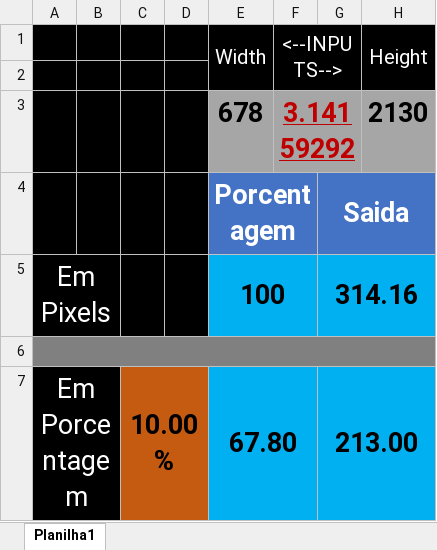
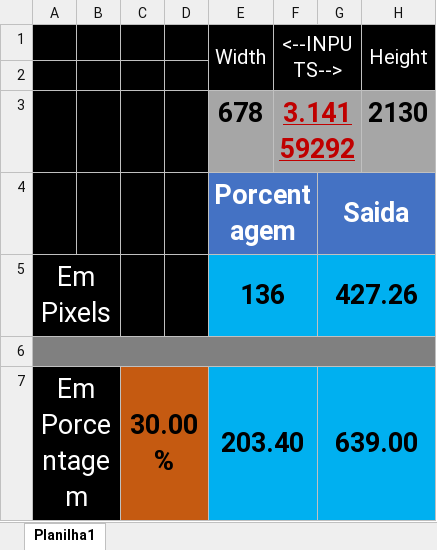
Before and after one commit to Heinrick-Senna/Portfolio_New, an Excel workbook: Calculadora.xlsx, sheet Planilha1, drawn as a sheet; values as stored, in another font and other column widths than the file's, no borders; removed rows and columns are numbered as before the commit, all else as after; the diff names each change by its address in the sheet, - before the commit and + after, or states it on an @@ line.

```diff
--- a/Calculadora.xlsx (sheet Planilha1)
+++ b/Calculadora.xlsx (sheet Planilha1)
-E5 (Width): 100
+E5 (Width): 136
-G5: 314.16
+G5: 427.26
-row 7: Em Porcentagem |  | 10.00% |  | 67.80 |  | 213.00
+row 7: Em Porcentagem |  | 30.00% |  | 203.40 |  | 639.00
```
Also changed, not shown: 15 other files.
